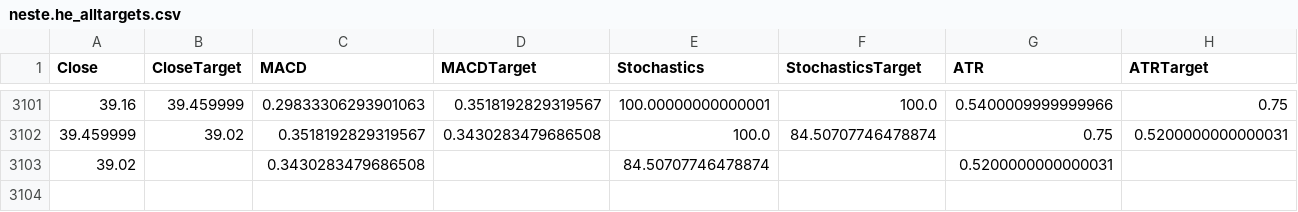
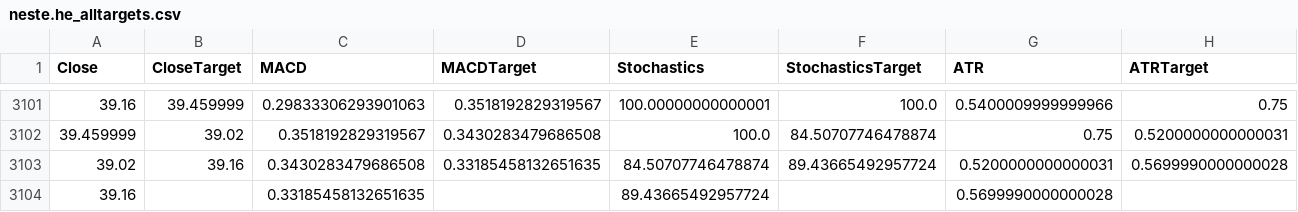
Before and after one commit to LuckyHacker/tensorflow-scripts, a CSV file: models/tensorflow_tests/data/neste.he_alltargets.csv, drawn as a sheet; only a part is shown, gaps mark what is left out.

```diff
--- a/models/tensorflow_tests/data/neste.he_alltargets.csv
+++ b/models/tensorflow_tests/data/neste.he_alltargets.csv
@@ -3102,2 +3102,3 @@ Close,CloseTarget,MACD,MACDTarget,Stochastics,StochasticsTarget,ATR,ATRTarget
 39.459999,39.02,0.3518192829319567,0.3430283479686508,100.0,84.50707746478874,0.75,0.5200000000000031
-39.02,,0.3430283479686508,,84.50707746478874,,0.5200000000000031,
+39.02,39.16,0.3430283479686508,0.33185458132651635,84.50707746478874,89.43665492957724,0.5200000000000031,0.5699990000000028
+39.16,,0.33185458132651635,,89.43665492957724,,0.5699990000000028,
```
Also changed, not shown: models/tensorflow_tests/data/neste.he.csv, models/tensorflow_tests/data/telia1.he.csv, 9 other files.
